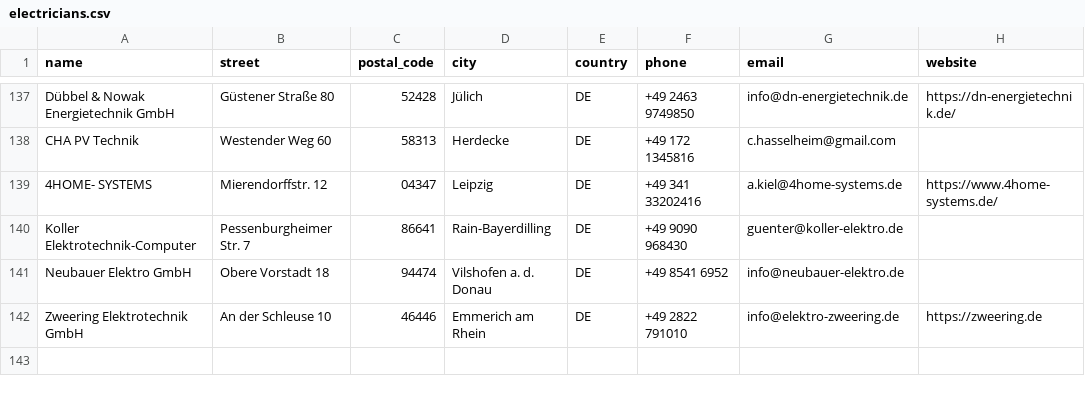
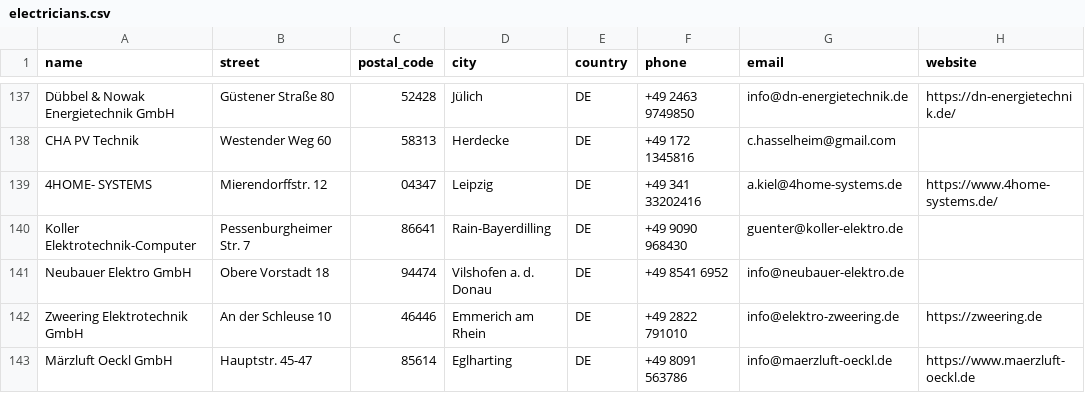
Before and after one commit to Tinkerforge/warp-charger, a CSV file: warp-charger.com/data/electricians.csv, drawn as a sheet; only a part is shown, gaps mark what is left out; the diff names each change by its address in the sheet, - before the commit and + after, or states it on an @@ line.

Commit message:
warp-charger.com: Add electrician

```diff
--- a/warp-charger.com/data/electricians.csv
+++ b/warp-charger.com/data/electricians.csv
+row 143: Märzluft Oeckl GmbH | Hauptstr. 45-47 | 85614 | Eglharting | DE | +49 8091 563786 | info@maerzluft-oeckl.de | https://www.maerzluft-oeckl.de
```
Also changed, not shown: 1 other file.
